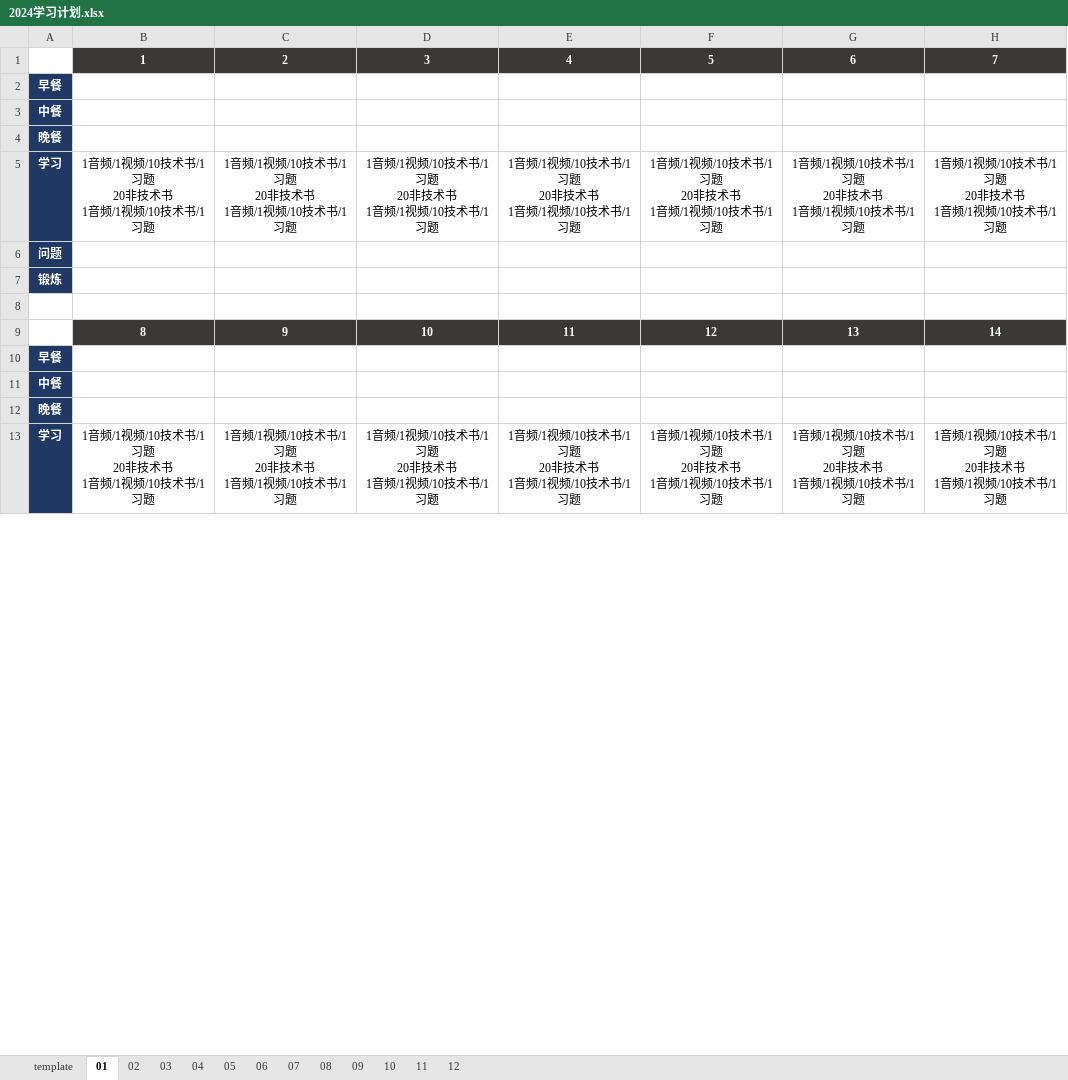
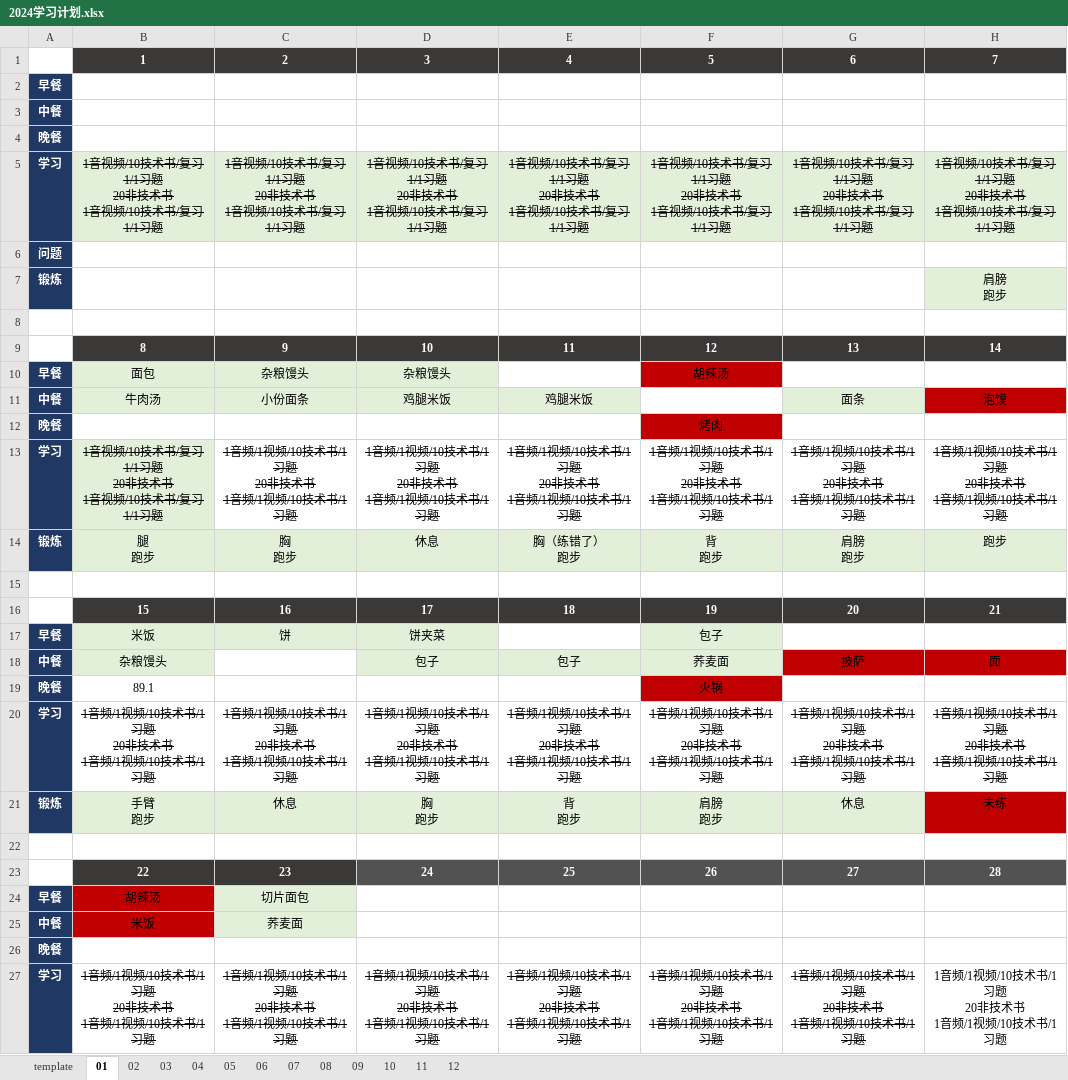
Before and after one commit to marmot-cn/readingNotes, an Excel workbook: 计划/2024学习计划.xlsx, sheet 01, drawn as a sheet; only a part is shown; values as stored, in another font and other column widths than the file's, no borders; addresses are those after the commit; ↵ is a line break in a cell; the diff covers the shown part only; the diff names each change by its address in the sheet, - before the commit and + after, or states it on an @@ line.

```diff
--- a/计划/2024学习计划.xlsx (sheet 01)
+++ b/计划/2024学习计划.xlsx (sheet 01)
-B5: 1音频/1视频/10技术书/1习题 ↵ 20非技术书 ↵ 1音频/1视频/10技术书/1习题
+B5: 1音视频/10技术书/复习1/1习题 ↵ 20非技术书 ↵ 1音视频/10技术书/复习1/1习题
@@ B5:H5 strikethrough: off → on, fill: none → #E2F0D9 @@
-C5: 1音频/1视频/10技术书/1习题 ↵ 20非技术书 ↵ 1音频/1视频/10技术书/1习题
+C5: 1音视频/10技术书/复习1/1习题 ↵ 20非技术书 ↵ 1音视频/10技术书/复习1/1习题
-D5: 1音频/1视频/10技术书/1习题 ↵ 20非技术书 ↵ 1音频/1视频/10技术书/1习题
+D5: 1音视频/10技术书/复习1/1习题 ↵ 20非技术书 ↵ 1音视频/10技术书/复习1/1习题
-E5: 1音频/1视频/10技术书/1习题 ↵ 20非技术书 ↵ 1音频/1视频/10技术书/1习题
+E5: 1音视频/10技术书/复习1/1习题 ↵ 20非技术书 ↵ 1音视频/10技术书/复习1/1习题
-F5: 1音频/1视频/10技术书/1习题 ↵ 20非技术书 ↵ 1音频/1视频/10技术书/1习题
+F5: 1音视频/10技术书/复习1/1习题 ↵ 20非技术书 ↵ 1音视频/10技术书/复习1/1习题
-G5: 1音频/1视频/10技术书/1习题 ↵ 20非技术书 ↵ 1音频/1视频/10技术书/1习题
+G5: 1音视频/10技术书/复习1/1习题 ↵ 20非技术书 ↵ 1音视频/10技术书/复习1/1习题
-H5: 1音频/1视频/10技术书/1习题 ↵ 20非技术书 ↵ 1音频/1视频/10技术书/1习题
+H5: 1音视频/10技术书/复习1/1习题 ↵ 20非技术书 ↵ 1音视频/10技术书/复习1/1习题
-H7: (empty)
+H7: 肩膀 ↵ 跑步
-H7 fill: none
+H7 fill: #E2F0D9
+row 10: 早餐 | 面包 | 杂粮馒头 | 杂粮馒头 |  | 胡辣汤
+row 11: 中餐 | 牛肉汤 | 小份面条 | 鸡腿米饭 | 鸡腿米饭 |  | 面条 | 泡馍
+row 12: 晚餐 |  |  |  |  | 烤肉
+row 13: 学习 | 1音视频/10技术书/复习1/1习题 ↵ 20非技术书 ↵ 1音视频/10技术书/复习1/1习题 | 1音频/1视频/10技术书/1习题 ↵ 20非技术书 ↵ 1音频/1视频/10技术书/1习题 | 1音频/1视频/10技术书/1习题 ↵ 20非技术书 ↵ 1音频/1视频/10技术书/1习题 | 1音频/1视频/10技术书/1习题 ↵ 20非技术书 ↵ 1音频/1视频/10技术书/1习题 | 1音频/1视频/10技术书/1习题 ↵ 20非技术书 ↵ 1音频/1视频/10技术书/1习题 | 1音频/1视频/10技术书/1习题 ↵ 20非技术书 ↵ 1音频/1视频/10技术书/1习题 | 1音频/1视频/10技术书/1习题 ↵ 20非技术书 ↵ 1音频/1视频/10技术书/1习题
+row 14: 锻炼 | 腿 ↵ 跑步 | 胸 ↵ 跑步 | 休息 | 胸（练错了） ↵ 跑步 | 背 ↵ 跑步 | 肩膀 ↵ 跑步 | 跑步
+row 15: (empty)
+row 17: 早餐 | 米饭 | 饼 | 饼夹菜 |  | 包子
+row 18: 中餐 | 杂粮馒头 |  | 包子 | 包子 | 荞麦面 | 披萨 | 面
+row 19: 晚餐 | 89.1 |  |  |  | 火锅
+row 21: 锻炼 | 手臂 ↵ 跑步 | 休息 | 胸 ↵ 跑步 | 背 ↵ 跑步 | 肩膀 ↵ 跑步 | 休息 | 未练
+row 22: (empty)
-B24: (empty)
+B24: 胡辣汤
-B24:B25 fill: none
+B24:B25 fill: #C00000
-C24: (empty)
+C24: 切片面包
-C24:C25 fill: none
+C24:C25 fill: #E2F0D9
-B25: (empty)
+B25: 米饭
-C25: (empty)
+C25: 荞麦面
-B27:G27 strikethrough: off
+B27:G27 strikethrough: on
```
Also changed, not shown: 1 added row, 12 removed rows, 8 edited cells and cell formats elsewhere in this sheet, sheet 12, sheet 02, 计划/2023学习计划.xlsx, 计划/2024鸡丁计划.xlsx, 1 other file.
